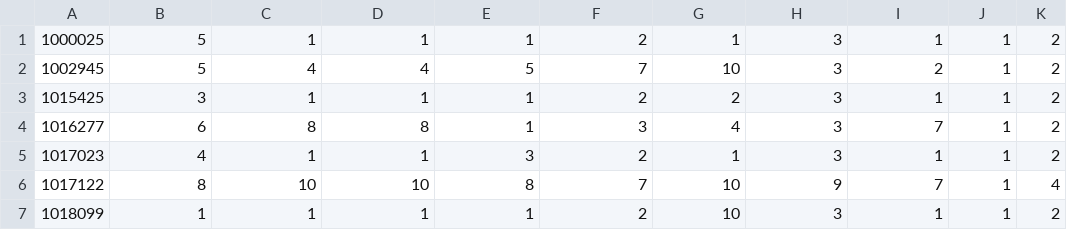
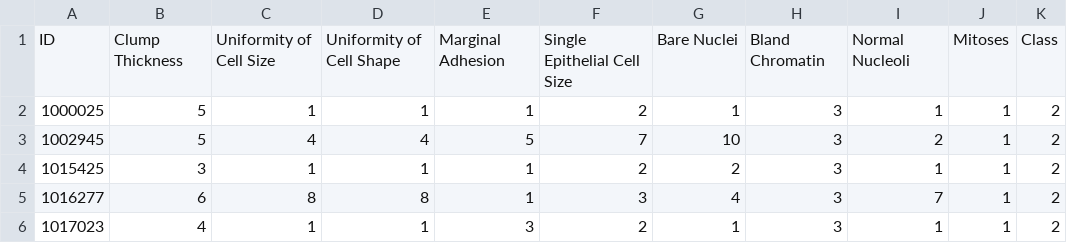
Before and after one commit to CarlosDanielHernandezMojica/winequality, a CSV file: breast-cancer-wisconsin.csv, drawn as a sheet; only a part is shown; the shorter side is filled out with more unchanged rows; the diff names each change by its address in the sheet, - before the commit and + after, or states it on an @@ line.

Commit message:
data modified

```diff
--- a/breast-cancer-wisconsin.csv
+++ b/breast-cancer-wisconsin.csv
+row 1: ID | Clump Thickness | Uniformity of Cell Size | Uniformity of Cell Shape | Marginal Adhesion | Single Epithelial Cell Size | Bare Nuclei | Bland Chromatin | Normal Nucleoli | Mitoses | Class
```
